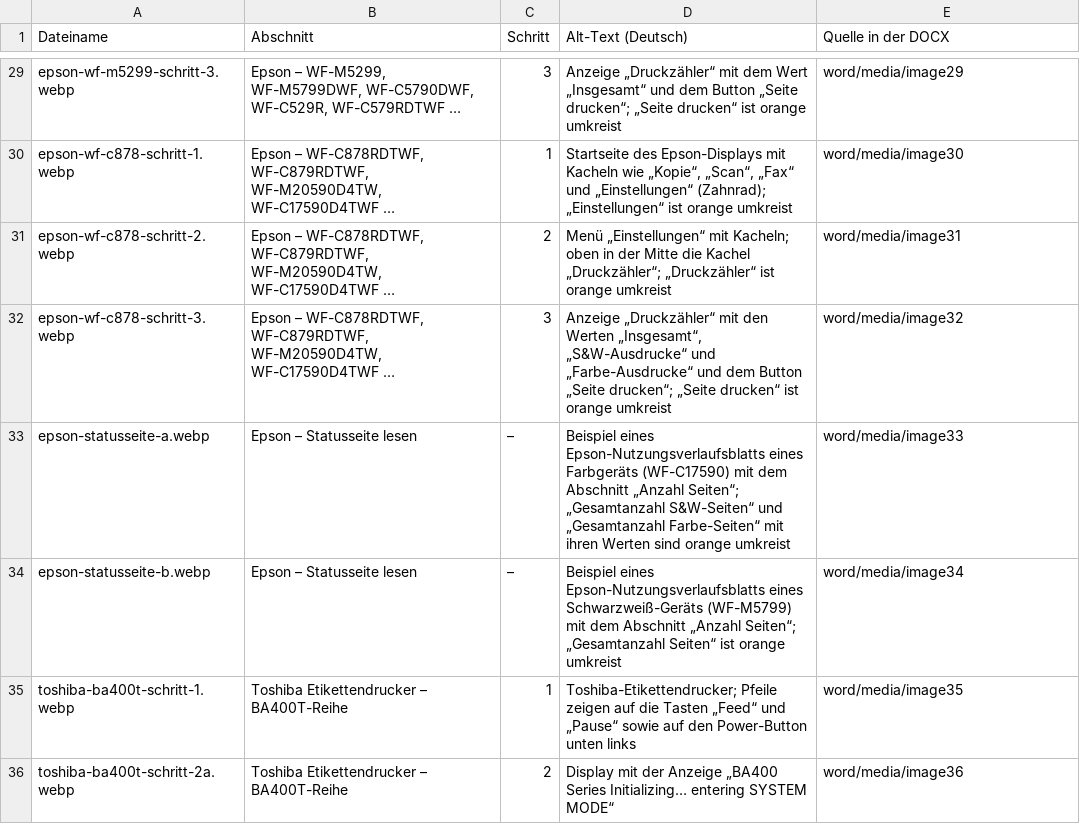
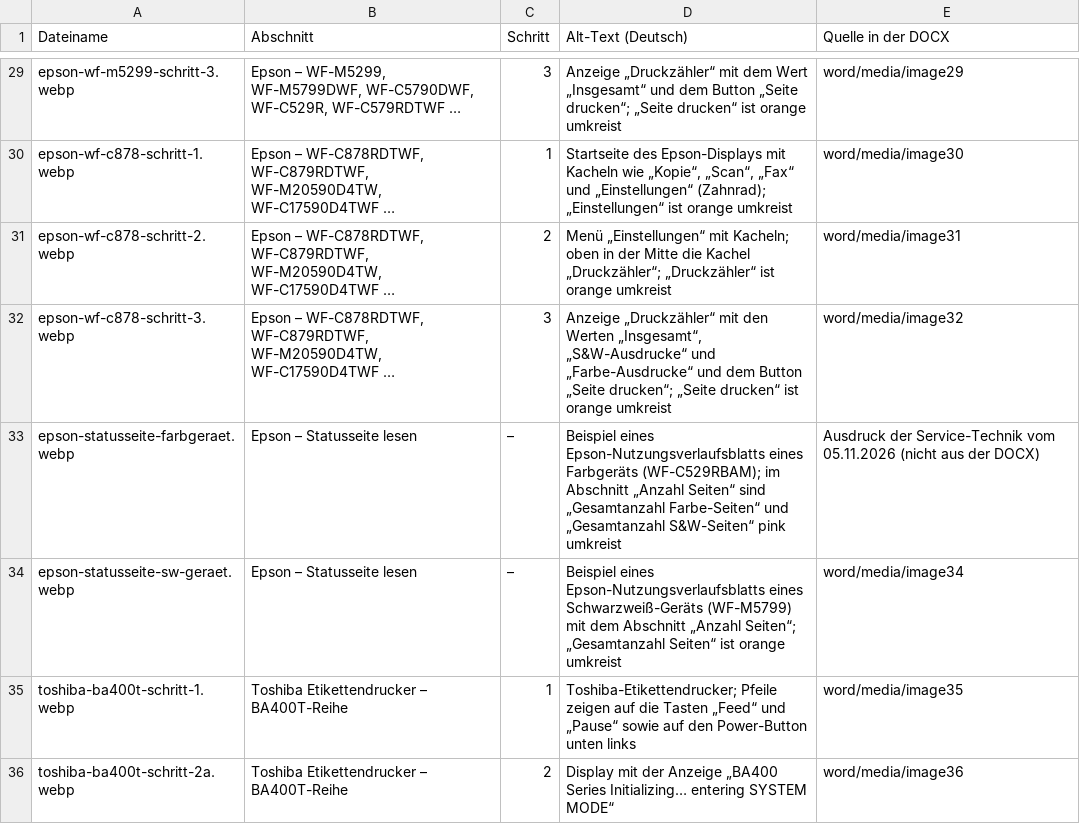
Before and after one commit to Smiling-Data-Club/sirius-flow-3dc01161, a CSV file: docs/zaehlerstand/bilder.csv, drawn as a sheet; only a part is shown, gaps mark what is left out.

```diff
--- a/docs/zaehlerstand/bilder.csv
+++ b/docs/zaehlerstand/bilder.csv
@@ -32,4 +32,4 @@
 "epson-wf-c878-schritt-3.webp";"Epson – WF-C878RDTWF, WF-C879RDTWF, WF-M20590D4TW, WF-C17590D4TWF …";"3";"Anzeige „Druckzähler“ mit den Werten „Insgesamt“, „S&W-Ausdrucke“ und „Farbe-Ausdrucke“ und dem Button „Seite drucken“; „Seite drucken“ ist orange umkreist";"word/media/image32"
-"epson-statusseite-a.webp";"Epson – Statusseite lesen";"–";"Beispiel eines Epson-Nutzungsverlaufsblatts eines Farbgeräts (WF-C17590) mit dem Abschnitt „Anzahl Seiten“; „Gesamtanzahl S&W-Seiten“ und „Gesamtanzahl Farbe-Seiten“ mit ihren Werten sind orange umkreist";"word/media/image33"
-"epson-statusseite-b.webp";"Epson – Statusseite lesen";"–";"Beispiel eines Epson-Nutzungsverlaufsblatts eines Schwarzweiß-Geräts (WF-M5799) mit dem Abschnitt „Anzahl Seiten“; „Gesamtanzahl Seiten“ ist orange umkreist";"word/media/image34"
+"epson-statusseite-farbgeraet.webp";"Epson – Statusseite lesen";"–";"Beispiel eines Epson-Nutzungsverlaufsblatts eines Farbgeräts (WF-C529RBAM); im Abschnitt „Anzahl Seiten“ sind „Gesamtanzahl Farbe-Seiten“ und „Gesamtanzahl S&W-Seiten“ pink umkreist";"Ausdruck der Service-Technik vom 05.11.2026 (nicht aus der DOCX)"
+"epson-statusseite-sw-geraet.webp";"Epson – Statusseite lesen";"–";"Beispiel eines Epson-Nutzungsverlaufsblatts eines Schwarzweiß-Geräts (WF-M5799) mit dem Abschnitt „Anzahl Seiten“; „Gesamtanzahl Seiten“ ist orange umkreist";"word/media/image34"
 "toshiba-ba400t-schritt-1.webp";"Toshiba Etikettendrucker – BA400T-Reihe";"1";"Toshiba-Etikettendrucker; Pfeile zeigen auf die Tasten „Feed“ und „Pause“ sowie auf den Power-Button unten links";"word/media/image35"
```
Also changed, not shown: 7 other files.
